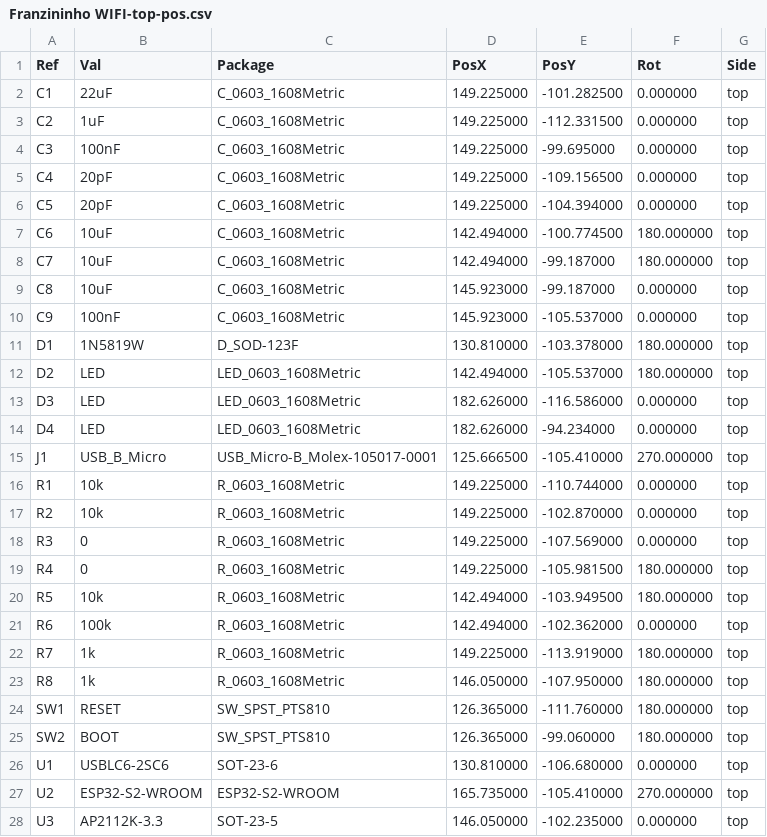
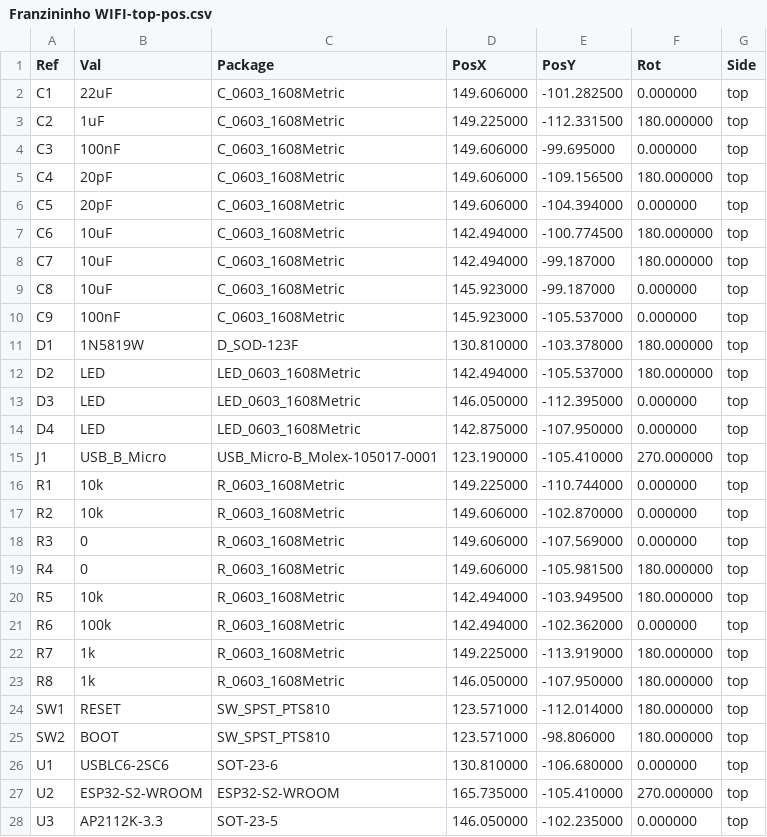
Before and after one commit to Franzininho/Franzininho-WiFi, a CSV file: Franzininho-WIFI-kicad/Gerber/Franzininho WIFI-top-pos.csv, drawn as a sheet.

```diff
--- a/Franzininho-WIFI-kicad/Gerber/Franzininho WIFI-top-pos.csv
+++ b/Franzininho-WIFI-kicad/Gerber/Franzininho WIFI-top-pos.csv
@@ -1,7 +1,7 @@
 Ref,Val,Package,PosX,PosY,Rot,Side
-"C1","22uF","C_0603_1608Metric",149.225000,-101.282500,0.000000,top
-"C2","1uF","C_0603_1608Metric",149.225000,-112.331500,0.000000,top
-"C3","100nF","C_0603_1608Metric",149.225000,-99.695000,0.000000,top
-"C4","20pF","C_0603_1608Metric",149.225000,-109.156500,0.000000,top
-"C5","20pF","C_0603_1608Metric",149.225000,-104.394000,0.000000,top
+"C1","22uF","C_0603_1608Metric",149.606000,-101.282500,0.000000,top
+"C2","1uF","C_0603_1608Metric",149.225000,-112.331500,180.000000,top
+"C3","100nF","C_0603_1608Metric",149.606000,-99.695000,0.000000,top
+"C4","20pF","C_0603_1608Metric",149.606000,-109.156500,180.000000,top
+"C5","20pF","C_0603_1608Metric",149.606000,-104.394000,0.000000,top
 "C6","10uF","C_0603_1608Metric",142.494000,-100.774500,180.000000,top
@@ -12,9 +12,9 @@ Ref,Val,Package,PosX,PosY,Rot,Side
 "D2","LED","LED_0603_1608Metric",142.494000,-105.537000,180.000000,top
-"D3","LED","LED_0603_1608Metric",182.626000,-116.586000,0.000000,top
-"D4","LED","LED_0603_1608Metric",182.626000,-94.234000,0.000000,top
-"J1","USB_B_Micro","USB_Micro-B_Molex-105017-0001",125.666500,-105.410000,270.000000,top
+"D3","LED","LED_0603_1608Metric",146.050000,-112.395000,0.000000,top
+"D4","LED","LED_0603_1608Metric",142.875000,-107.950000,0.000000,top
+"J1","USB_B_Micro","USB_Micro-B_Molex-105017-0001",123.190000,-105.410000,270.000000,top
 "R1","10k","R_0603_1608Metric",149.225000,-110.744000,0.000000,top
-"R2","10k","R_0603_1608Metric",149.225000,-102.870000,0.000000,top
-"R3","0","R_0603_1608Metric",149.225000,-107.569000,0.000000,top
-"R4","0","R_0603_1608Metric",149.225000,-105.981500,180.000000,top
+"R2","10k","R_0603_1608Metric",149.606000,-102.870000,0.000000,top
+"R3","0","R_0603_1608Metric",149.606000,-107.569000,0.000000,top
+"R4","0","R_0603_1608Metric",149.606000,-105.981500,180.000000,top
 "R5","10k","R_0603_1608Metric",142.494000,-103.949500,180.000000,top
@@ -23,4 +23,4 @@ Ref,Val,Package,PosX,PosY,Rot,Side
 "R8","1k","R_0603_1608Metric",146.050000,-107.950000,180.000000,top
-"SW1","RESET","SW_SPST_PTS810",126.365000,-111.760000,180.000000,top
-"SW2","BOOT","SW_SPST_PTS810",126.365000,-99.060000,180.000000,top
+"SW1","RESET","SW_SPST_PTS810",123.571000,-112.014000,180.000000,top
+"SW2","BOOT","SW_SPST_PTS810",123.571000,-98.806000,180.000000,top
 "U1","USBLC6-2SC6","SOT-23-6",130.810000,-106.680000,0.000000,top
```
Also changed, not shown: 17 other files.
